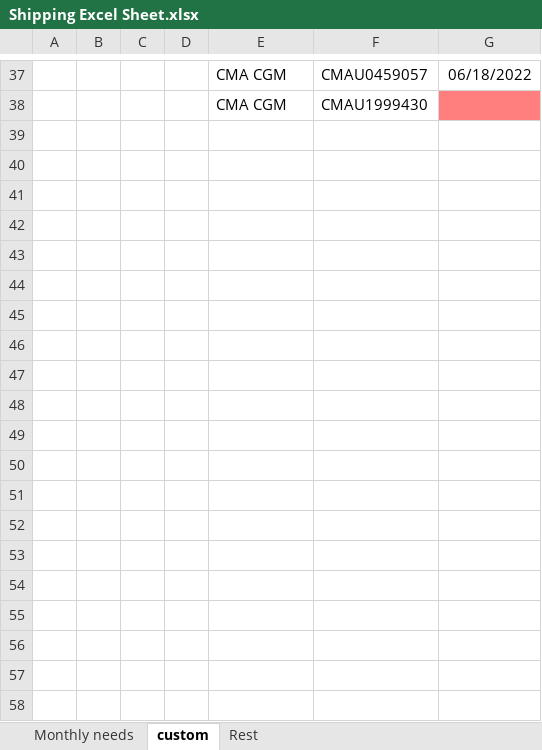
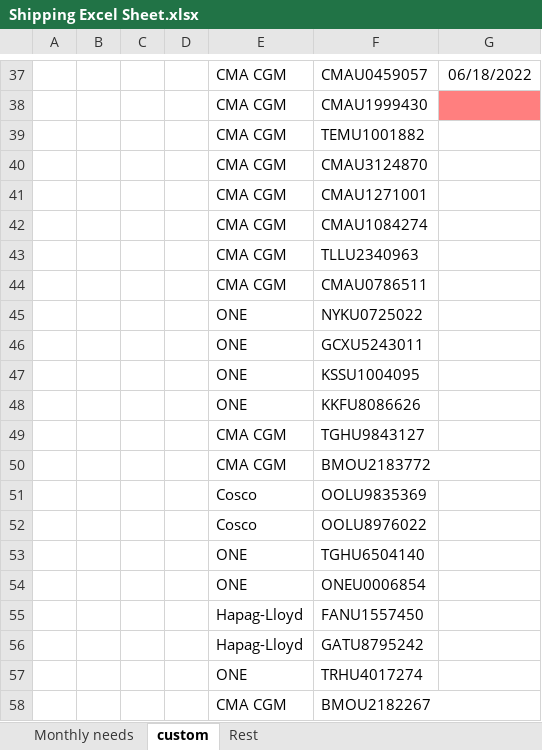
Before and after one commit to jimmat33/ecopax-shipping-updater, an Excel workbook: Shipping Excel Sheet.xlsx, sheet custom, drawn as a sheet; only a part is shown, gaps mark what is left out; values as stored, in another font and other column widths than the file's, no borders; conditional formats not drawn; the diff covers the shown part only; the diff names each change by its address in the sheet, - before the commit and + after, or states it on an @@ line.

```diff
--- a/Shipping Excel Sheet.xlsx (sheet custom)
+++ b/Shipping Excel Sheet.xlsx (sheet custom)
+row 39:  |  |  |  | CMA CGM | TEMU1001882
+row 40:  |  |  |  | CMA CGM | CMAU3124870
+row 41:  |  |  |  | CMA CGM | CMAU1271001
+row 42:  |  |  |  | CMA CGM | CMAU1084274
+row 43:  |  |  |  | CMA CGM | TLLU2340963
+row 44:  |  |  |  | CMA CGM | CMAU0786511
+row 45:  |  |  |  | ONE | NYKU0725022
+row 46:  |  |  |  | ONE | GCXU5243011
+row 47:  |  |  |  | ONE | KSSU1004095
+row 48:  |  |  |  | ONE | KKFU8086626
+row 49:  |  |  |  | CMA CGM | TGHU9843127
+row 50:  |  |  |  | CMA CGM | BMOU2183772
+row 51:  |  |  |  | Cosco | OOLU9835369
+row 52:  |  |  |  | Cosco | OOLU8976022
+row 53:  |  |  |  | ONE | TGHU6504140
+row 54:  |  |  |  | ONE | ONEU0006854
+row 55:  |  |  |  | Hapag-Lloyd | FANU1557450
+row 56:  |  |  |  | Hapag-Lloyd | GATU8795242
+row 57:  |  |  |  | ONE | TRHU4017274
+row 58:  |  |  |  | CMA CGM | BMOU2182267
```
Also changed, not shown: 55 added rows elsewhere in this sheet, sheet Rest, 2 other files.
